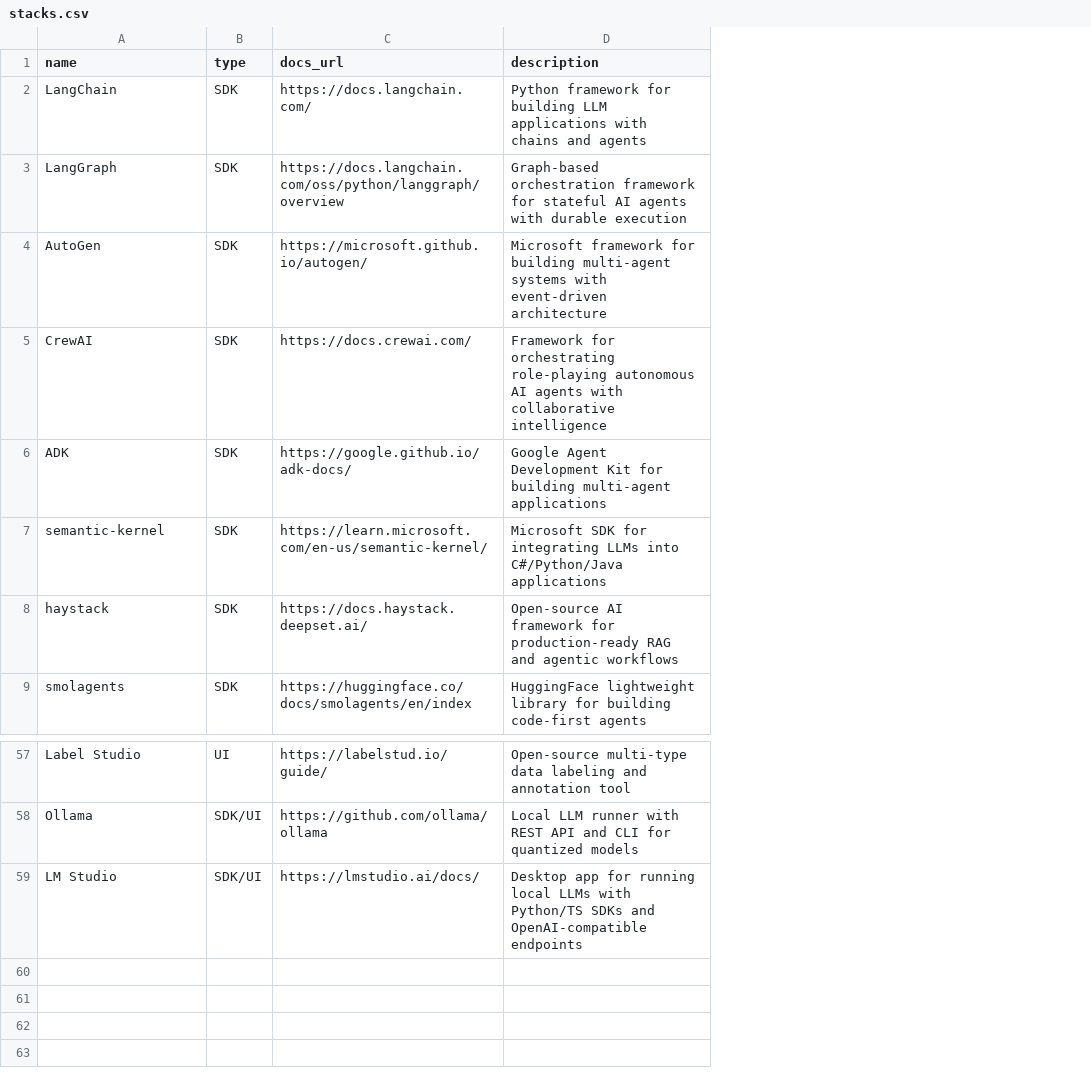
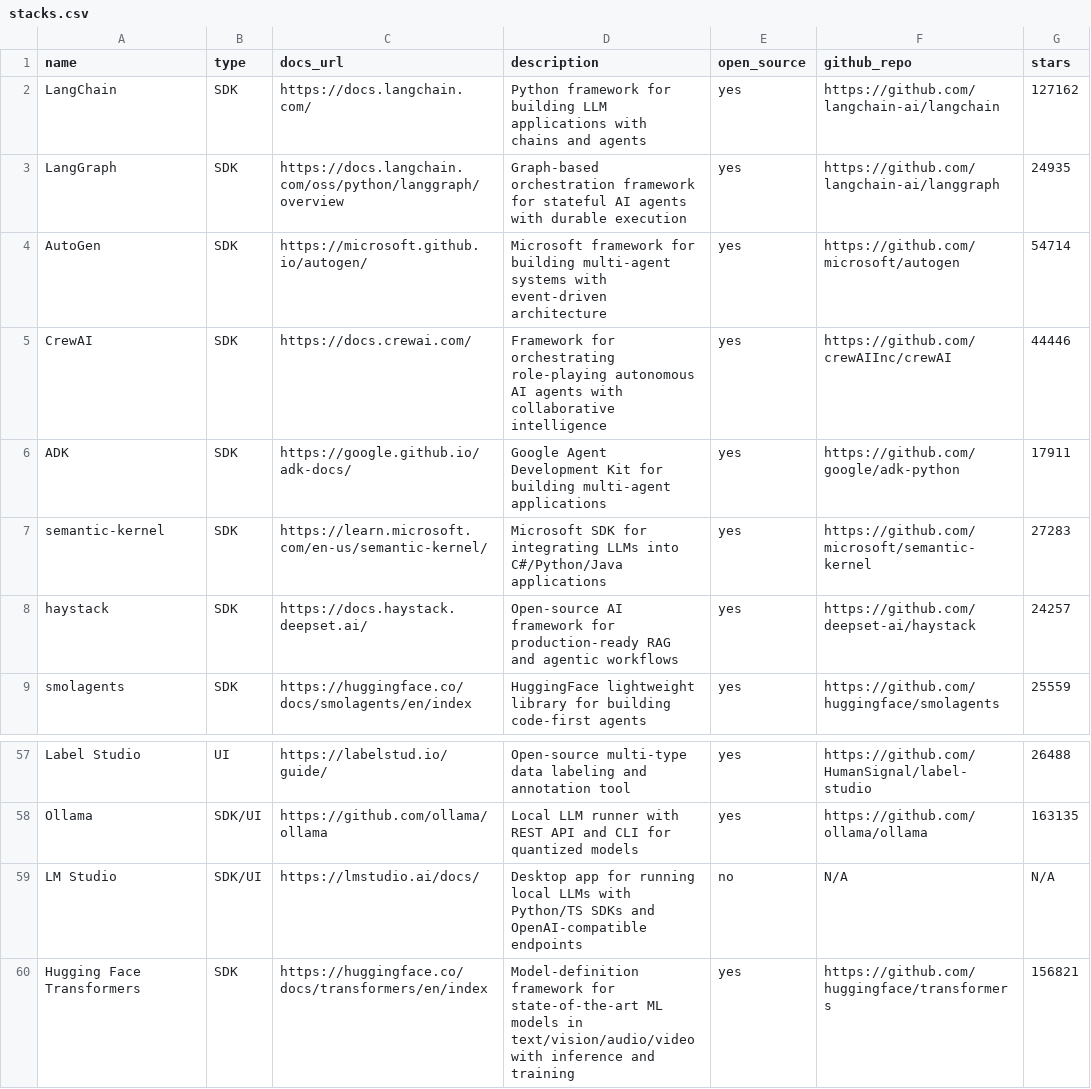
Before and after one commit to Rocha-Moy-Engineering-Technology/stack, a CSV file: stacks.csv, drawn as a sheet; only a part is shown, gaps mark what is left out; the diff names each change by its address in the sheet, - before the commit and + after, or states it on an @@ line.

```diff
--- a/stacks.csv
+++ b/stacks.csv
+column E (open_source), rows 2-9: all yes; rows 57-59: yes | yes | no
+column F (github_repo), rows 2-9: https://github.com/langchain-ai/langchain | https://github.com/langchain-ai/langgraph | https://github.com/microsoft/autogen | https://github.com/crewAIInc/crewAI | https://github.com/google/adk-python | https://github.com/microsoft/semantic-kernel | https://github.com/deepset-ai/haystack | https://github.com/huggingface/smolagents; rows 57-59: https://github.com/HumanSignal/label-studio | https://github.com/ollama/ollama | N/A
+column G (stars), rows 2-9: 127162 | 24935 | 54714 | 44446 | 17911 | 27283 | 24257 | 25559; rows 57-59: 26488 | 163135 | N/A
+row 60: Hugging Face Transformers | SDK | https://huggingface.co/docs/transformers/en/index | Model-definition framework for state-of-the-art ML models in text/vision/audio/video with inference and training | yes | https://github.com/huggingface/transformers | 156821
```
